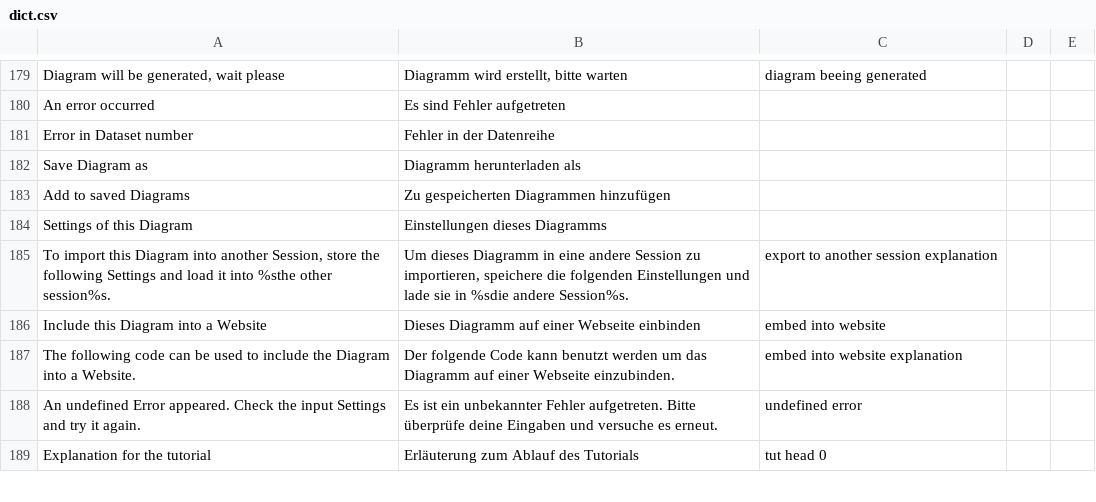
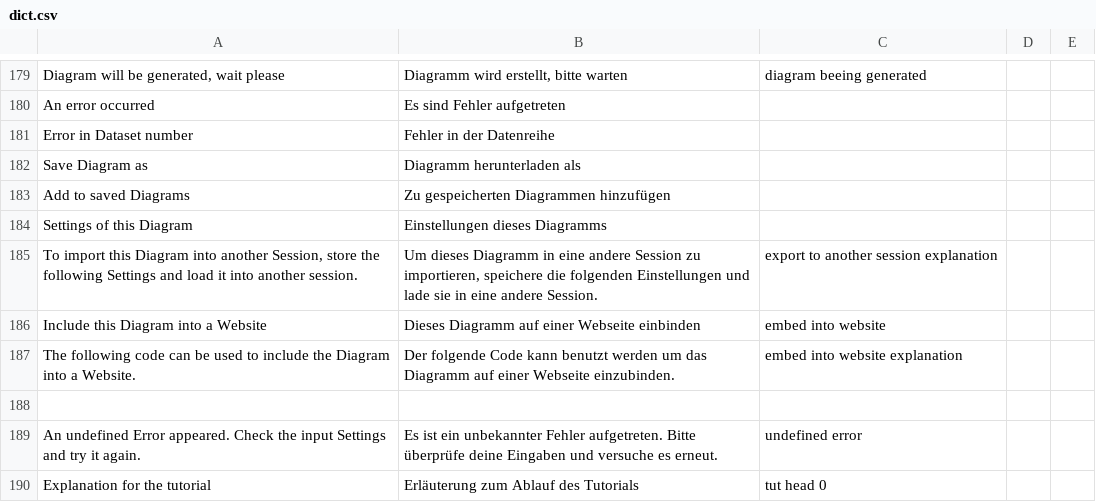
Before and after one commit to emiddell/CosmicAtWeb, a CSV file: ctplot/dict.csv, drawn as a sheet; only a part is shown, gaps mark what is left out.

```diff
--- a/ctplot/dict.csv
+++ b/ctplot/dict.csv
@@ -184,5 +184,6 @@ Add to saved Diagrams,Zu gespeicherten Diagrammen hinzufügen,
 Settings of this Diagram,Einstellungen dieses Diagramms,
-"To import this Diagram into another Session, store the following Settings and load it into %sthe other session%s.","Um dieses Diagramm in eine andere Session zu importieren, speichere die folgenden Einstellungen und lade sie in %sdie andere Session%s.",export to another session explanation
+"To import this Diagram into another Session, store the following Settings and load it into another session.","Um dieses Diagramm in eine andere Session zu importieren, speichere die folgenden Einstellungen und lade sie in eine andere Session.",export to another session explanation
 Include this Diagram into a Website,Dieses Diagramm auf einer Webseite einbinden,embed into website
 The following code can be used to include the Diagram into a Website.,Der folgende Code kann benutzt werden um das Diagramm auf einer Webseite einzubinden.,embed into website explanation
+
 An undefined Error appeared. Check the input Settings and try it again.,Es ist ein unbekannter Fehler aufgetreten. Bitte überprüfe deine Eingaben und versuche es erneut.,undefined error
```
Also changed, not shown: 3 other files.
